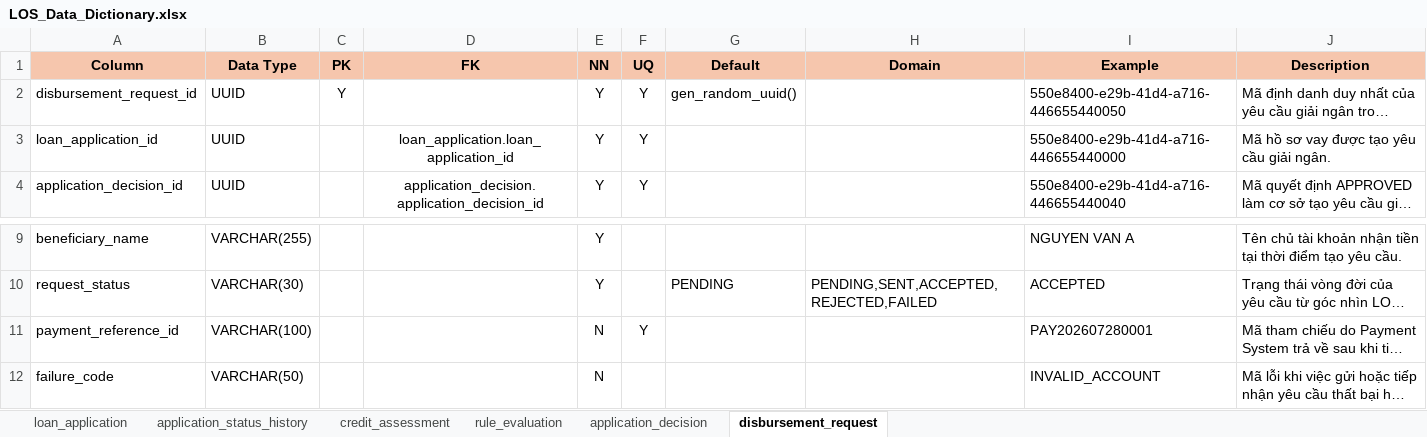
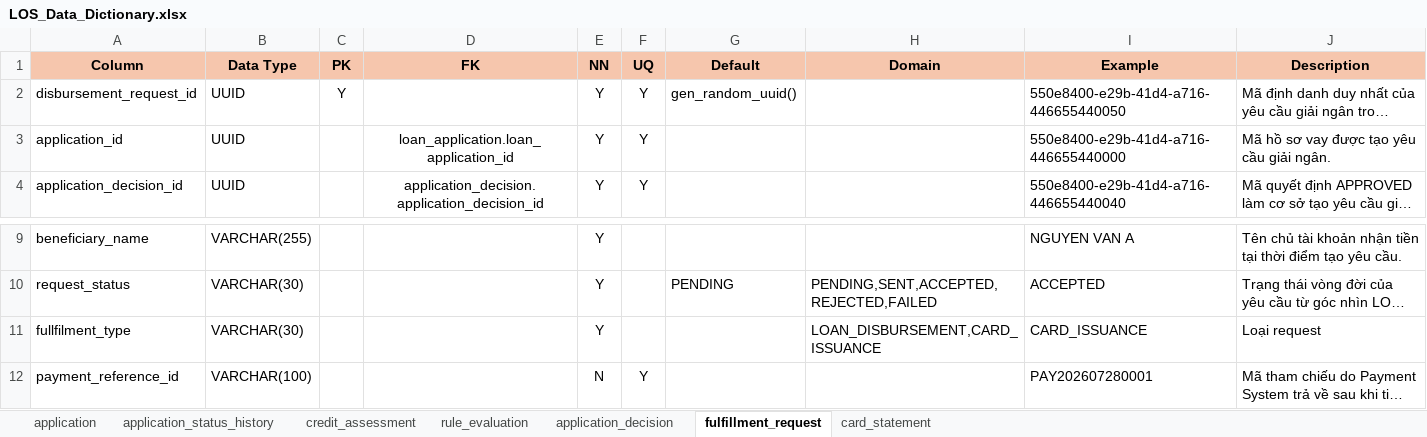
Before and after one commit to kianlecode/consumer-finance-analytics-platform, an Excel workbook: docs/02. Source Systems/02. Loan Origination System/LOS_Data_Dictionary.xlsx, sheet fulfillment_request, drawn as a sheet; only a part is shown, gaps mark what is left out; the shorter side is filled out with more unchanged rows; long unchanged cells end in …; values as stored, in another font and other column widths than the file's, no borders; the diff names each change by its address in the sheet, - before the commit and + after, or states it on an @@ line.

```diff
--- a/docs/02. Source Systems/02. Loan Origination System/LOS_Data_Dictionary.xlsx (sheet fulfillment_request)
+++ b/docs/02. Source Systems/02. Loan Origination System/LOS_Data_Dictionary.xlsx (sheet fulfillment_request)
-sheet tab: loan_application
+sheet tab: application
-sheet tab: disbursement_request
+sheet tab: fulfillment_request
+sheet tab: card_statement
-A3 (Column): loan_application_id
+A3 (Column): application_id
+row 11: fullfilment_type | VARCHAR(30) |  |  | Y |  |  | LOAN_DISBURSEMENT,CARD_ISSUANCE | CARD_ISSUANCE | Loại request
```
Also changed, not shown: sheet application, sheet application_decision, sheet application_status_history, sheet credit_assessment, sheet rule_evaluation, docs/02. Source Systems/01. Partner App/Partner_App_Data_Dictionary.xlsx, docs/02. Source Systems/04. Payment System/Payment_System_Data_Dictionary.xlsx, 23 other files.
